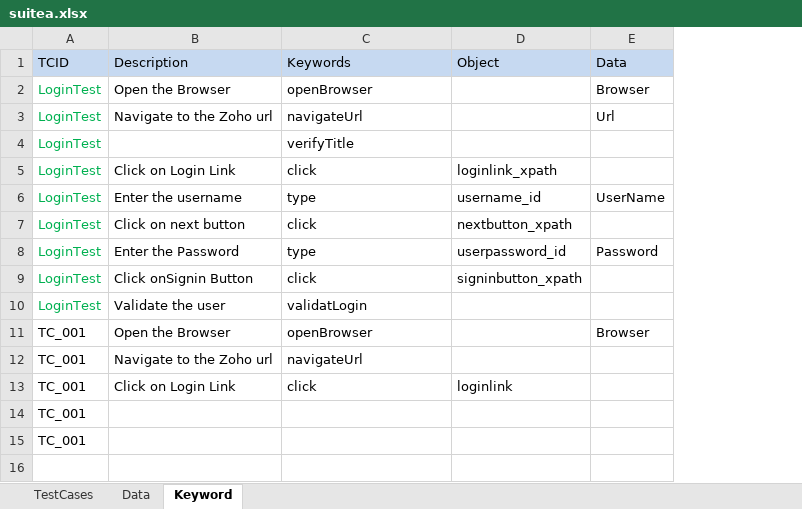
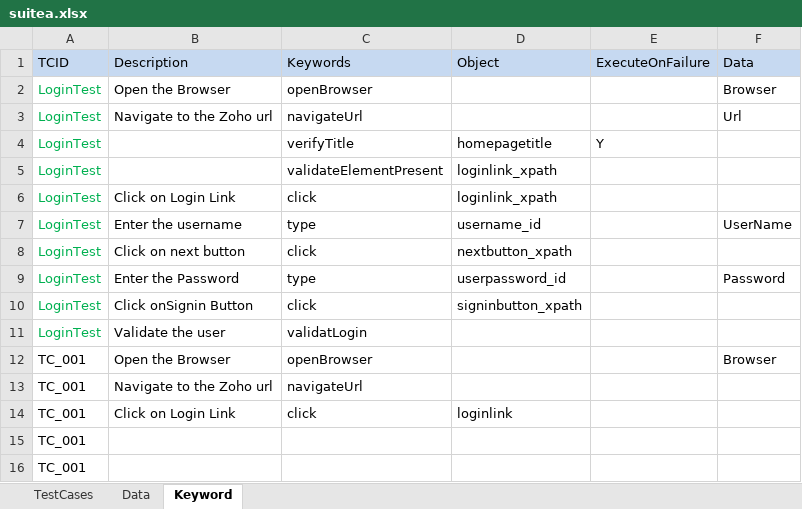
Before and after one commit to ravilella1234/samplerepo, an Excel workbook: Salesforce/target/test-classes/suitea.xlsx, sheet Keyword, drawn as a sheet; values as stored, in another font and other column widths than the file's, no borders; addresses are those after the commit; the diff names each change by its address in the sheet, - before the commit and + after, or states it on an @@ line.

```diff
--- a/Salesforce/target/test-classes/suitea.xlsx (sheet Keyword)
+++ b/Salesforce/target/test-classes/suitea.xlsx (sheet Keyword)
+column E (ExecuteOnFailure), row 4: Y
-D4 (Object): (empty)
+D4 (Object): homepagetitle
+row 5: LoginTest |  | validateElementPresent | loginlink_xpath
```
Also changed, not shown: 20 other files.
